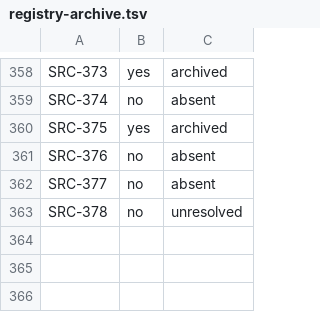
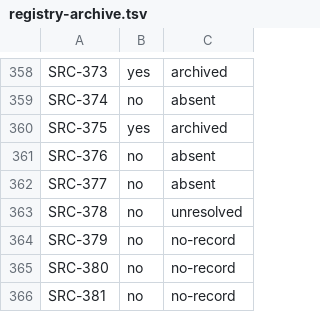
Before and after one commit to luispsalas/applied-ai-concepts, a TSV file: scripts/registry-archive.tsv, drawn as a sheet; only a part is shown, gaps mark what is left out; the diff names each change by its address in the sheet, - before the commit and + after, or states it on an @@ line.

```diff
--- a/scripts/registry-archive.tsv
+++ b/scripts/registry-archive.tsv
+row 364: SRC-379 | no | no-record
+row 365: SRC-380 | no | no-record
+row 366: SRC-381 | no | no-record
```
Also changed, not shown: 6 other files.
